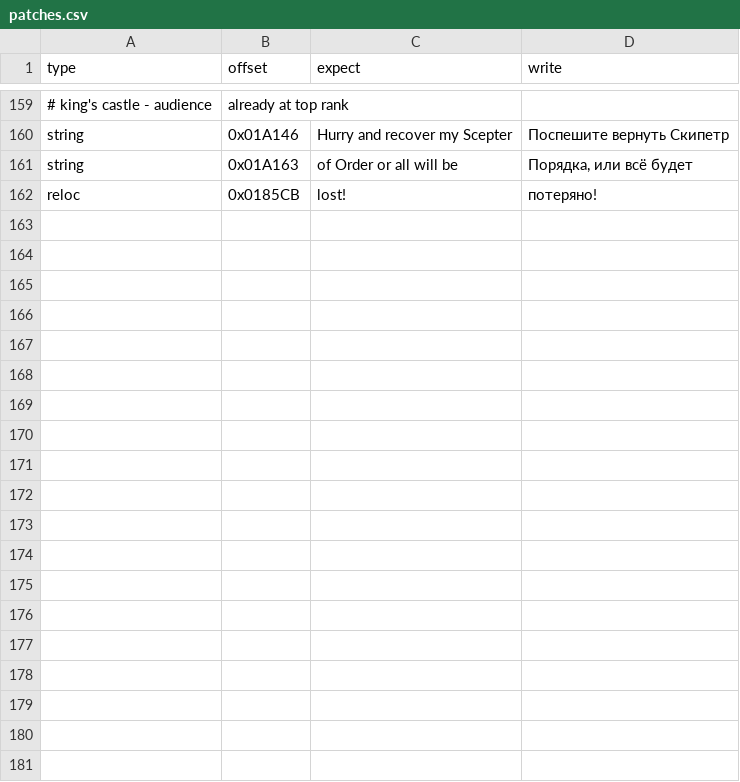
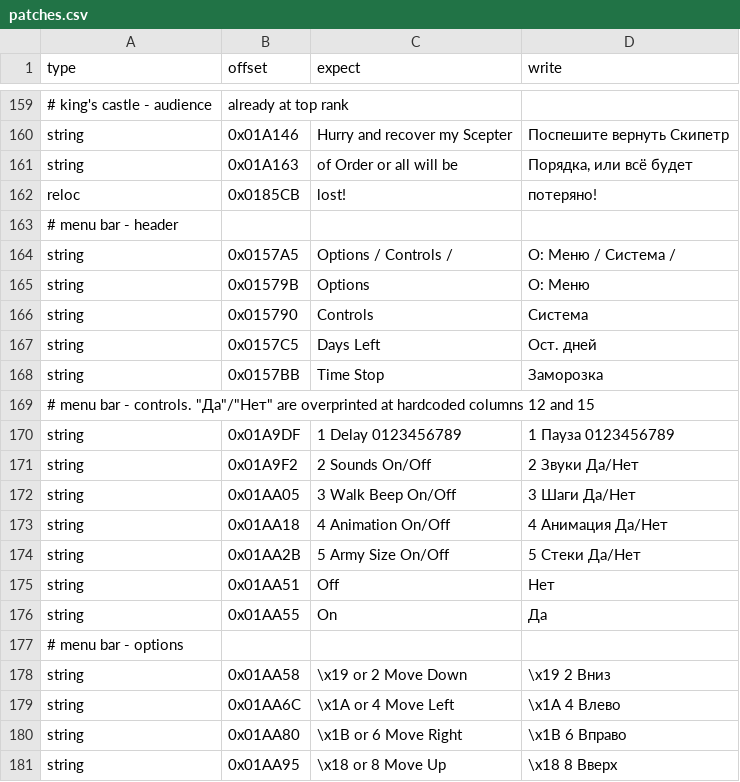
Before and after one commit to atiupin/kbr, a CSV file: res/patches.csv, drawn as a sheet; only a part is shown, gaps mark what is left out; the diff covers the shown part only.

Commit message:
feat: translate the menu bar, options and controls menus

```diff
--- a/res/patches.csv
+++ b/res/patches.csv
@@ -163 +163,20 @@ string,0x01A163,"of Order or all will be","Порядка, или всё буд
 reloc,0x0185CB,"lost!","потеряно!"
+# menu bar - header
+string,0x0157A5,"Options / Controls / ","О: Меню / Система  / "
+string,0x01579B," Options "," О: Меню "
+string,0x015790," Controls "," Система  "
+string,0x0157C5,"Days Left","Ост. дней"
+string,0x0157BB,"Time Stop","Заморозка"
+# menu bar - controls. "Да"/"Нет" are overprinted at hardcoded columns 12 and 15
+string,0x01A9DF,"1 Delay 0123456789","1 Пауза 0123456789"
+string,0x01A9F2,"2 Sounds    On/Off","2 Звуки     Да/Нет"
+string,0x01AA05,"3 Walk Beep On/Off","3 Шаги      Да/Нет"
+string,0x01AA18,"4 Animation On/Off","4 Анимация  Да/Нет"
+string,0x01AA2B,"5 Army Size On/Off","5 Стеки     Да/Нет"
+string,0x01AA51,"Off","Нет"
+string,0x01AA55,"On","Да"
+# menu bar - options
+string,0x01AA58,"  \x19  or 2 Move Down","  \x19  2  Вниз"
+string,0x01AA6C,"  \x1A  or 4 Move Left","  \x1A  4  Влево"
+string,0x01AA80,"  \x1B  or 6 Move Right","  \x1B  6  Вправо"
+string,0x01AA95,"  \x18  or 8 Move Up","  \x18  8  Вверх"
```
Also changed, not shown: 16 added rows and 2 edited cells elsewhere in this file.
